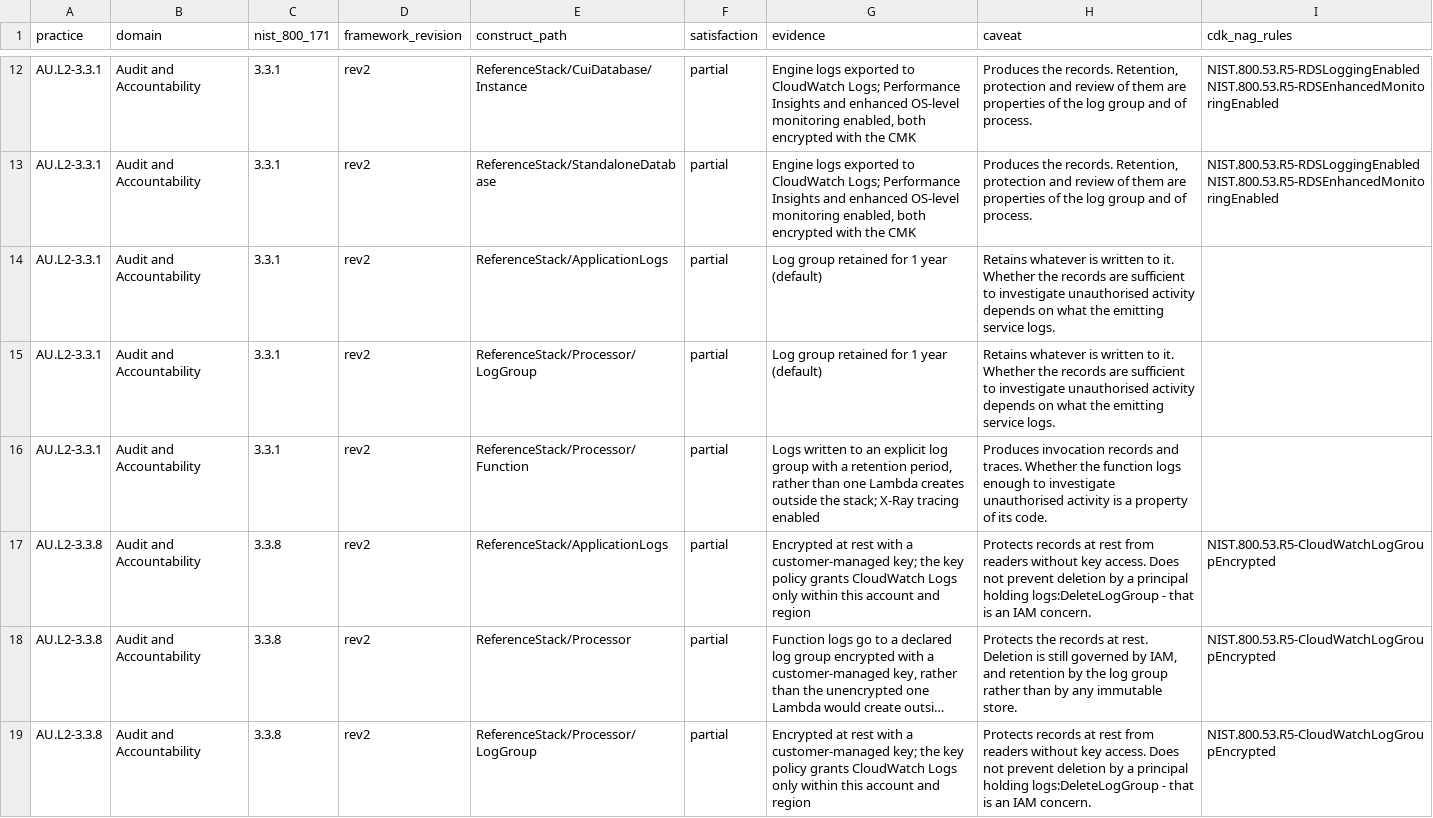
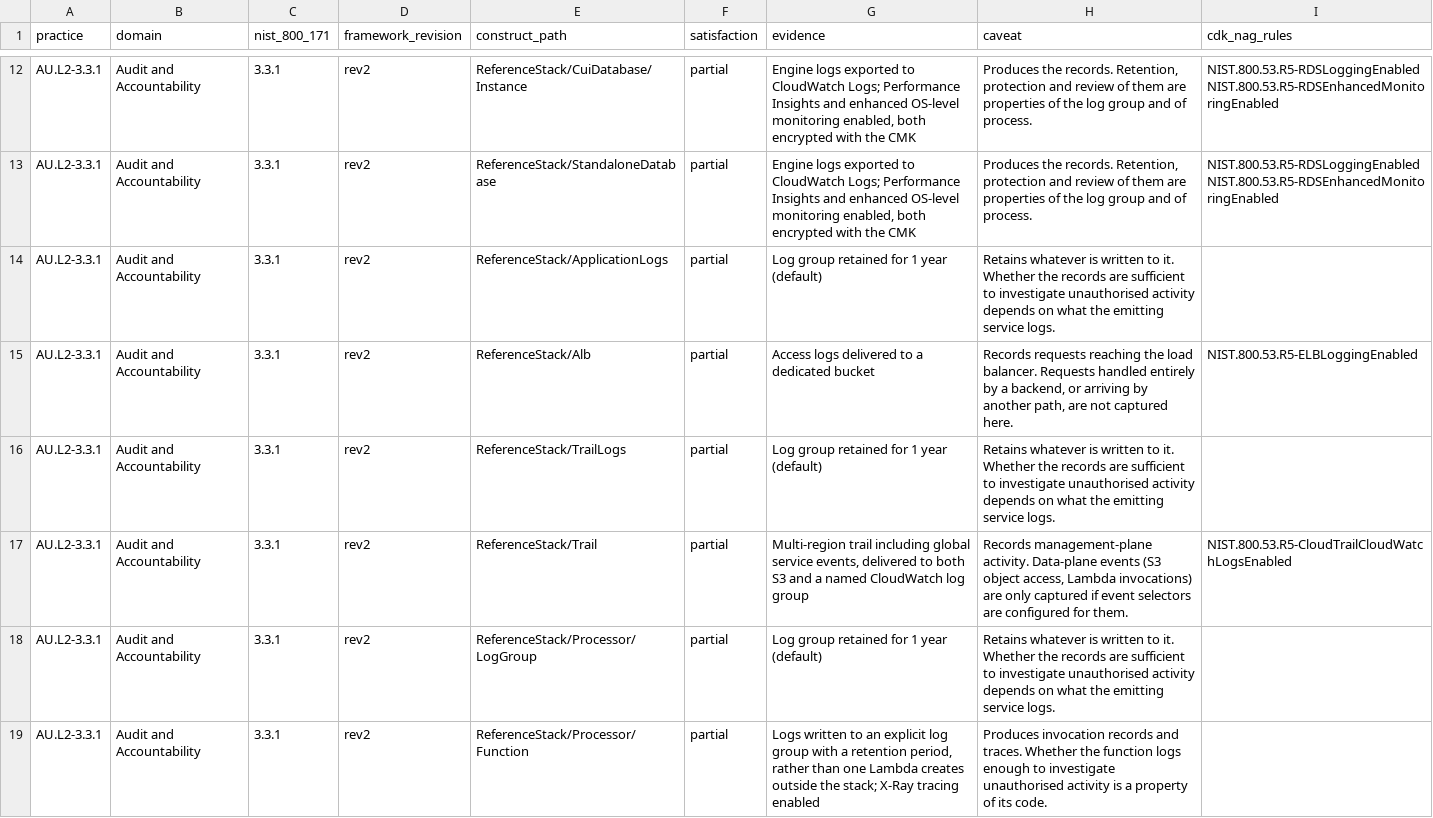
Before and after one commit to MichaelLeeHobbs/compliant-constructs, a CSV file: docs/evidence.csv, drawn as a sheet; only a part is shown, gaps mark what is left out; the shorter side is filled out with more unchanged rows; long unchanged cells end in …; the diff covers the shown part only; the diff names each change by its address in the sheet, - before the commit and + after, or states it on an @@ line.

```diff
--- a/docs/evidence.csv
+++ b/docs/evidence.csv
+row 15: AU.L2-3.3.1 | Audit and Accountability | 3.3.1 | rev2 | ReferenceStack/Alb | partial | Access logs delivered to a dedicated bucket | Records requests reaching the load balancer. Requests handled entirely by a backend, or arriving by another path, are not captured here. | NIST.800.53.R5-ELBLoggingEnabled
+row 16: AU.L2-3.3.1 | Audit and Accountability | 3.3.1 | rev2 | ReferenceStack/TrailLogs | partial | Log group retained for 1 year (default) | Retains whatever is written to it. Whether the records are sufficient to investigate unauthorised activity depends on what the emitting service logs.
+row 17: AU.L2-3.3.1 | Audit and Accountability | 3.3.1 | rev2 | ReferenceStack/Trail | partial | Multi-region trail including global service events, delivered to both S3 and a named CloudWatch log group | Records management-plane activity. Data-plane events (S3 object access, Lambda invocations) are only captured if event selectors are configured for them. | NIST.800.53.R5-CloudTrailCloudWatchLogsEnabled
```
Also changed, not shown: 7 added rows elsewhere in this file, docs/untagged.csv, 15 other files.
